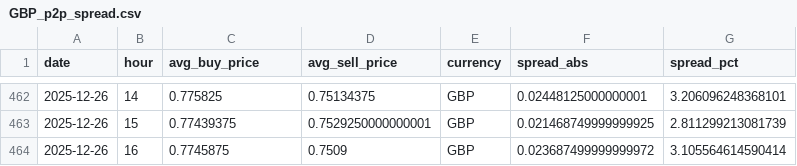
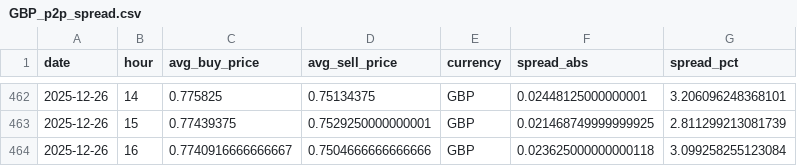
Before and after one commit to hec-dacm-p2p-2025/final-project, a CSV file: phase3_dashboard/exports/p2p_spread_by_currency/GBP_p2p_spread.csv, drawn as a sheet; only a part is shown, gaps mark what is left out; removed rows and columns are numbered as before the commit, all else as after; the diff names each change by its address in the sheet, - before the commit and + after, or states it on an @@ line.

```diff
--- a/phase3_dashboard/exports/p2p_spread_by_currency/GBP_p2p_spread.csv
+++ b/phase3_dashboard/exports/p2p_spread_by_currency/GBP_p2p_spread.csv
-row 464: 2025-12-26 | 16 | 0.7745875 | 0.7509 | GBP | 0.023687499999999972 | 3.105564614590414
+row 464: 2025-12-26 | 16 | 0.7740916666666667 | 0.7504666666666666 | GBP | 0.023625000000000118 | 3.099258255123084
```
Also changed, not shown: phase3_dashboard/exports/p2p_spread_by_currency/ARS_p2p_spread.csv, phase3_dashboard/exports/p2p_spread_by_currency/BOB_p2p_spread.csv, 54 other files.
